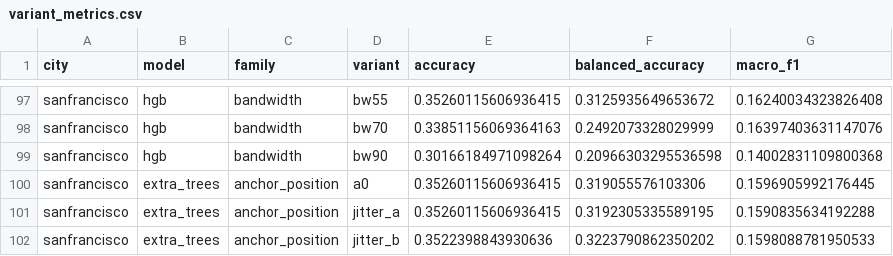
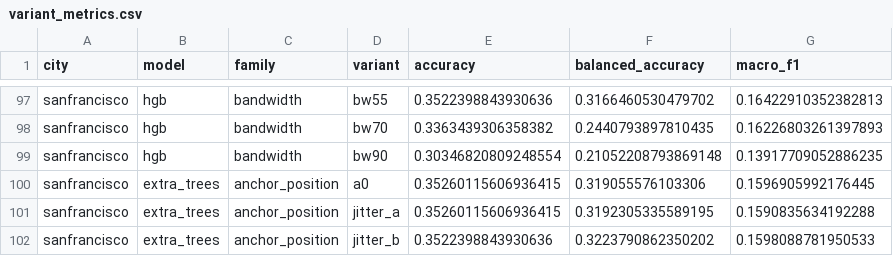
Before and after one commit to Zucker-494/so2sat-lcz-analysis, a CSV file: results/continuous_sensitivity/variant_metrics.csv, drawn as a sheet; only a part is shown, gaps mark what is left out; the diff covers the shown part only; the diff names each change by its address in the sheet, - before the commit and + after, or states it on an @@ line.

```diff
--- a/results/continuous_sensitivity/variant_metrics.csv
+++ b/results/continuous_sensitivity/variant_metrics.csv
-E97 (accuracy): 0.35260115606936415
+E97 (accuracy): 0.3522398843930636
-F97 (balanced_accuracy): 0.3125935649653672
+F97 (balanced_accuracy): 0.3166460530479702
-G97 (macro_f1): 0.16240034323826408
+G97 (macro_f1): 0.16422910352382813
-E98 (accuracy): 0.33851156069364163
+E98 (accuracy): 0.3363439306358382
-F98 (balanced_accuracy): 0.2492073328029999
+F98 (balanced_accuracy): 0.2440793897810435
-G98 (macro_f1): 0.16397403631147076
+G98 (macro_f1): 0.16226803261397893
-E99 (accuracy): 0.30166184971098264
+E99 (accuracy): 0.30346820809248554
-F99 (balanced_accuracy): 0.20966303295536598
+F99 (balanced_accuracy): 0.21052208793869148
-G99 (macro_f1): 0.14002831109800368
+G99 (macro_f1): 0.13917709052886235
```
Also changed, not shown: 31 edited cells elsewhere in this file, results/continuous_sensitivity/aggregate_summary.csv, results/continuous_sensitivity/city_summary.csv.
